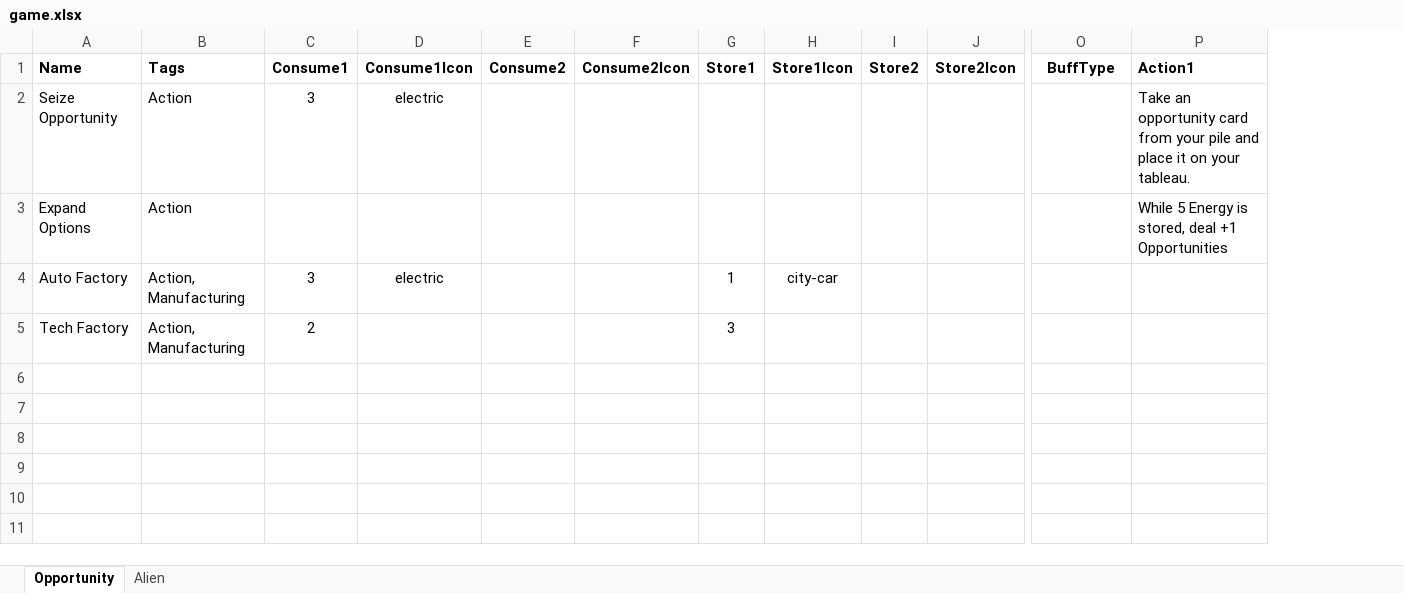
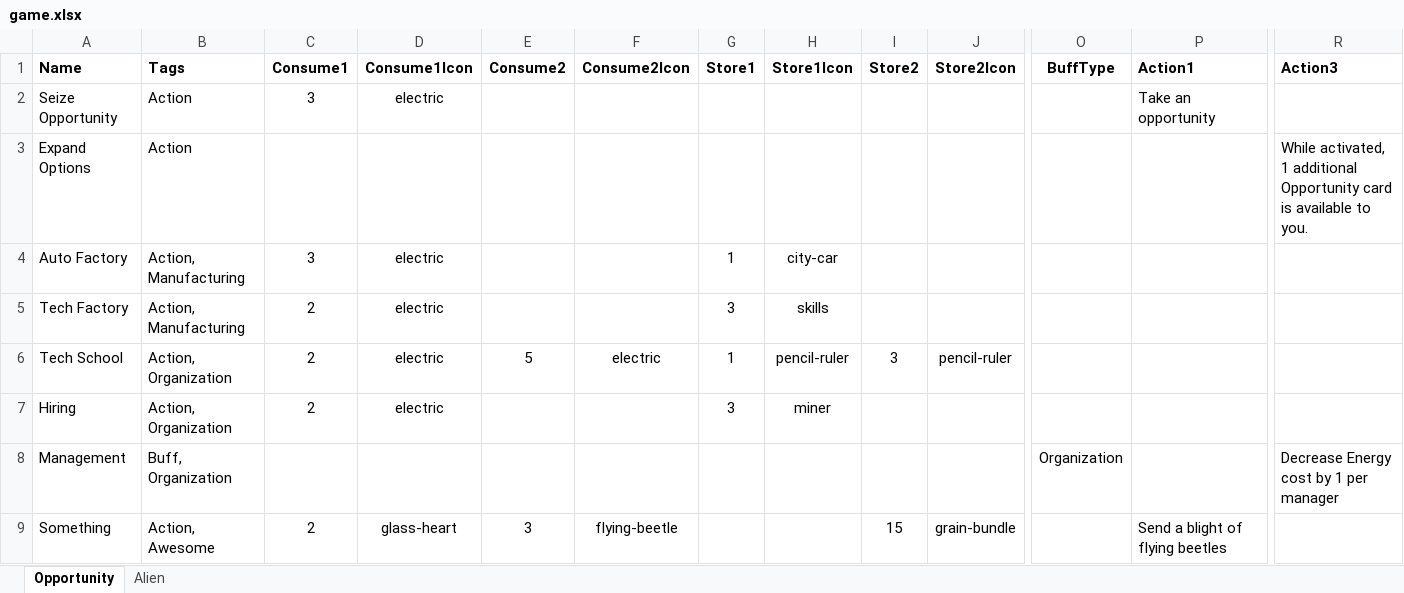
Before and after one commit to andymeneely/project-ruin, an Excel workbook: data/game.xlsx, sheet Opportunity, drawn as a sheet; only a part is shown, gaps mark what is left out; values as stored, in another font and other column widths than the file's, no borders; rows hold the shown columns only; the diff names each change by its address in the sheet, - before the commit and + after, or states it on an @@ line.

Commit message:
got the card layouts mostly prototyped

```diff
--- a/data/game.xlsx (sheet Opportunity)
+++ b/data/game.xlsx (sheet Opportunity)
+column R (Action3), row 3: While activated, 1 additional Opportunity card is available to you.
-P2 (Action1): Take an opportunity card from your pile and place it on your tableau.
+P2 (Action1): Take an opportunity
-P3 (Action1): While 5 Energy is stored, deal +1 Opportunities
+P3 (Action1): (empty)
-D5 (Consume1Icon): (empty)
+D5 (Consume1Icon): electric
-H5 (Store1Icon): (empty)
+H5 (Store1Icon): skills
+row 6: Tech School | Action, Organization | 2 | electric | 5 | electric | 1 | pencil-ruler | 3 | pencil-ruler
+row 7: Hiring | Action, Organization | 2 | electric |  |  | 3 | miner
+row 8: Management | Buff, Organization |  |  |  |  |  |  |  |  | Organization |  | Decrease Energy cost by 1 per manager
+row 9: Something | Action, Awesome | 2 | glass-heart | 3 | flying-beetle |  |  | 15 | grain-bundle |  | Send a blight of flying beetles
```
Also changed, not shown: 7 other files.
